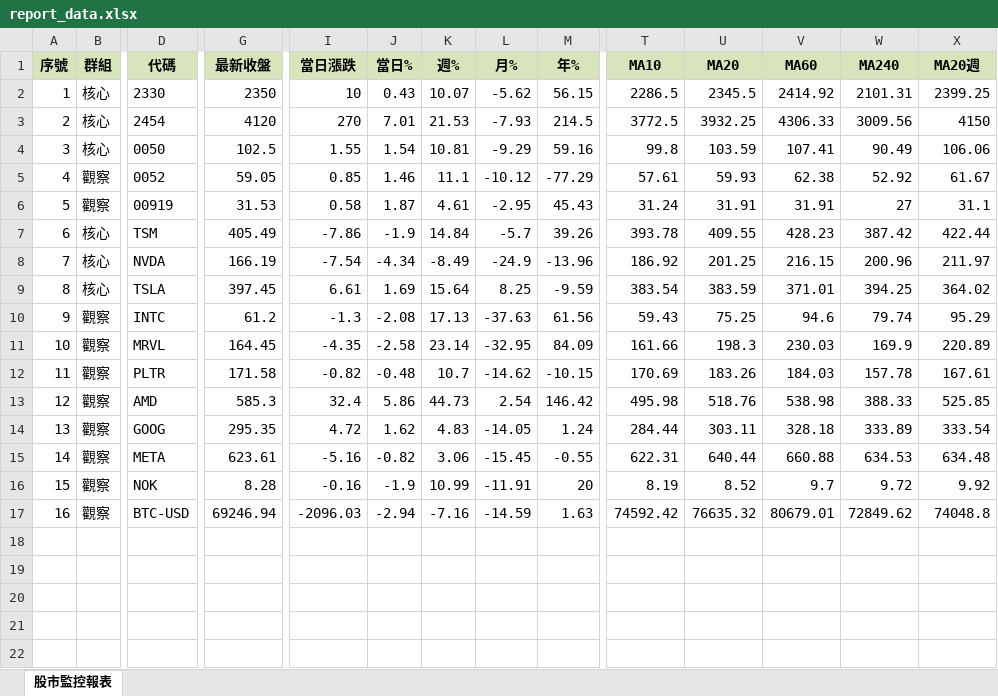
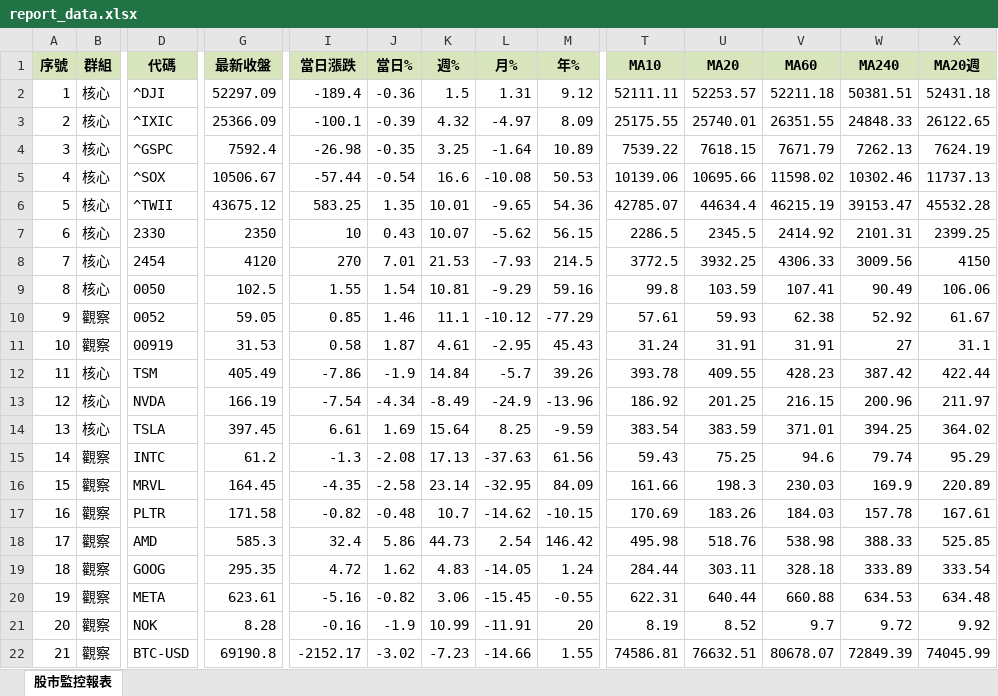
Before and after one commit to ckliu60/stock-monitor, an Excel workbook: report_data.xlsx, sheet 股市監控報表, drawn as a sheet; only a part is shown, gaps mark what is left out; values as stored, in another font and other column widths than the file's, no borders; conditional formats not drawn; addresses are those after the commit; rows hold the shown columns only; the diff names each change by its address in the sheet, - before the commit and + after, or states it on an @@ line.

```diff
--- a/report_data.xlsx (sheet 股市監控報表)
+++ b/report_data.xlsx (sheet 股市監控報表)
+row 2: 1 | 核心 | ^DJI | 52297.09 | -189.4 | -0.36 | 1.5 | 1.31 | 9.12 | 52111.11 | 52253.57 | 52211.18 | 50381.51 | 52431.18
+row 3: 2 | 核心 | ^IXIC | 25366.09 | -100.1 | -0.39 | 4.32 | -4.97 | 8.09 | 25175.55 | 25740.01 | 26351.55 | 24848.33 | 26122.65
+row 4: 3 | 核心 | ^GSPC | 7592.4 | -26.98 | -0.35 | 3.25 | -1.64 | 10.89 | 7539.22 | 7618.15 | 7671.79 | 7262.13 | 7624.19
+row 5: 4 | 核心 | ^SOX | 10506.67 | -57.44 | -0.54 | 16.6 | -10.08 | 50.53 | 10139.06 | 10695.66 | 11598.02 | 10302.46 | 11737.13
+row 6: 5 | 核心 | ^TWII | 43675.12 | 583.25 | 1.35 | 10.01 | -9.65 | 54.36 | 42785.07 | 44634.4 | 46215.19 | 39153.47 | 45532.28
@@ column A (序號) renumbered from row 7 down @@
-G22 (最新收盤): 69246.94
+G22 (最新收盤): 69190.8
-I22 (當日漲跌): -2096.03
+I22 (當日漲跌): -2152.17
-J22 (當日%): -2.94
+J22 (當日%): -3.02
-K22 (週%): -7.16
+K22 (週%): -7.23
-L22 (月%): -14.59
+L22 (月%): -14.66
-M22 (年%): 1.63
+M22 (年%): 1.55
-T22 (MA10): 74592.42
+T22 (MA10): 74586.81
-U22 (MA20): 76635.32
+U22 (MA20): 76632.51
-V22 (MA60): 80679.01
+V22 (MA60): 80678.07
-W22 (MA240): 72849.62
+W22 (MA240): 72849.39
-X22 (MA20週): 74048.8
+X22 (MA20週): 74045.99
```
Also changed, not shown: 1 other file.
